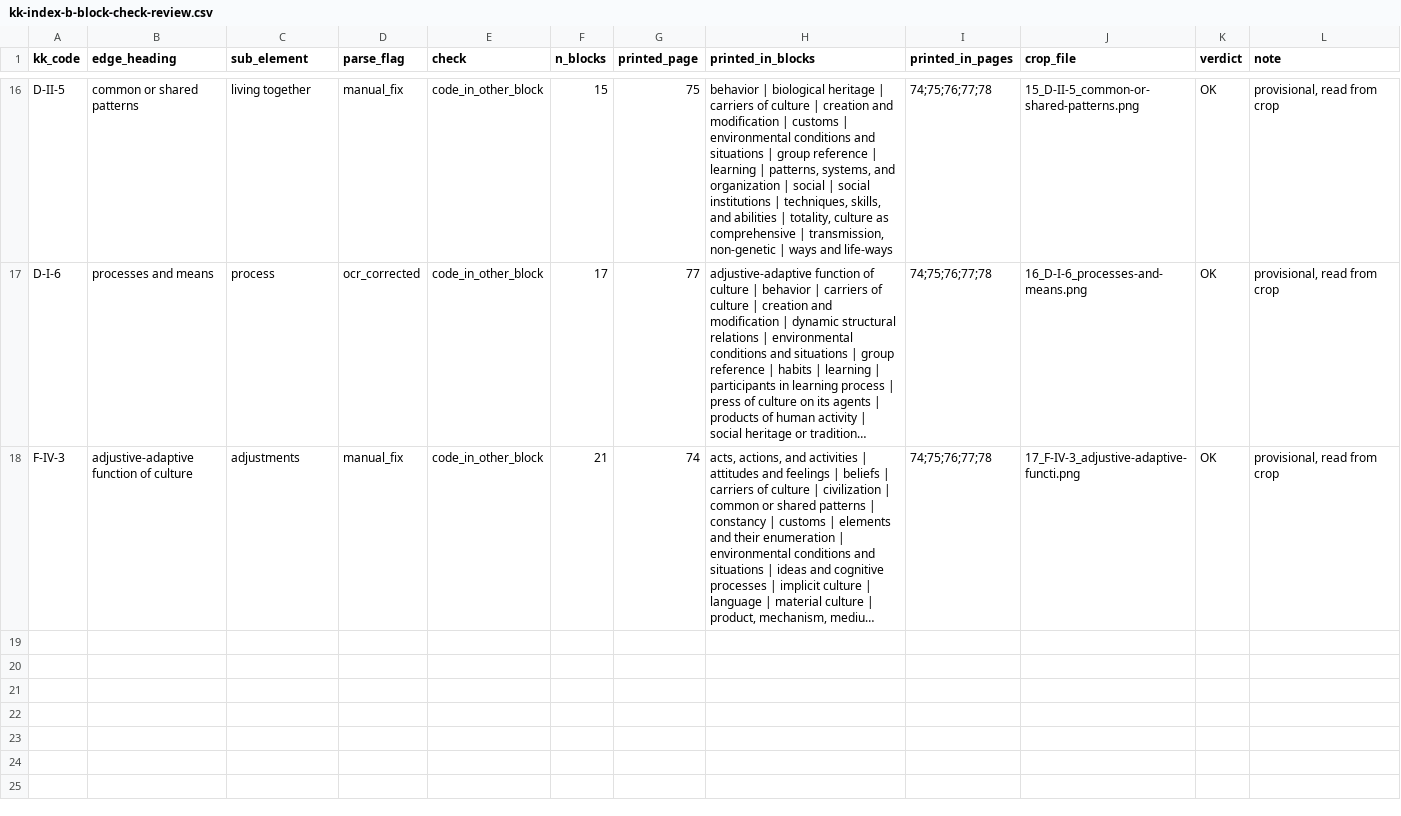
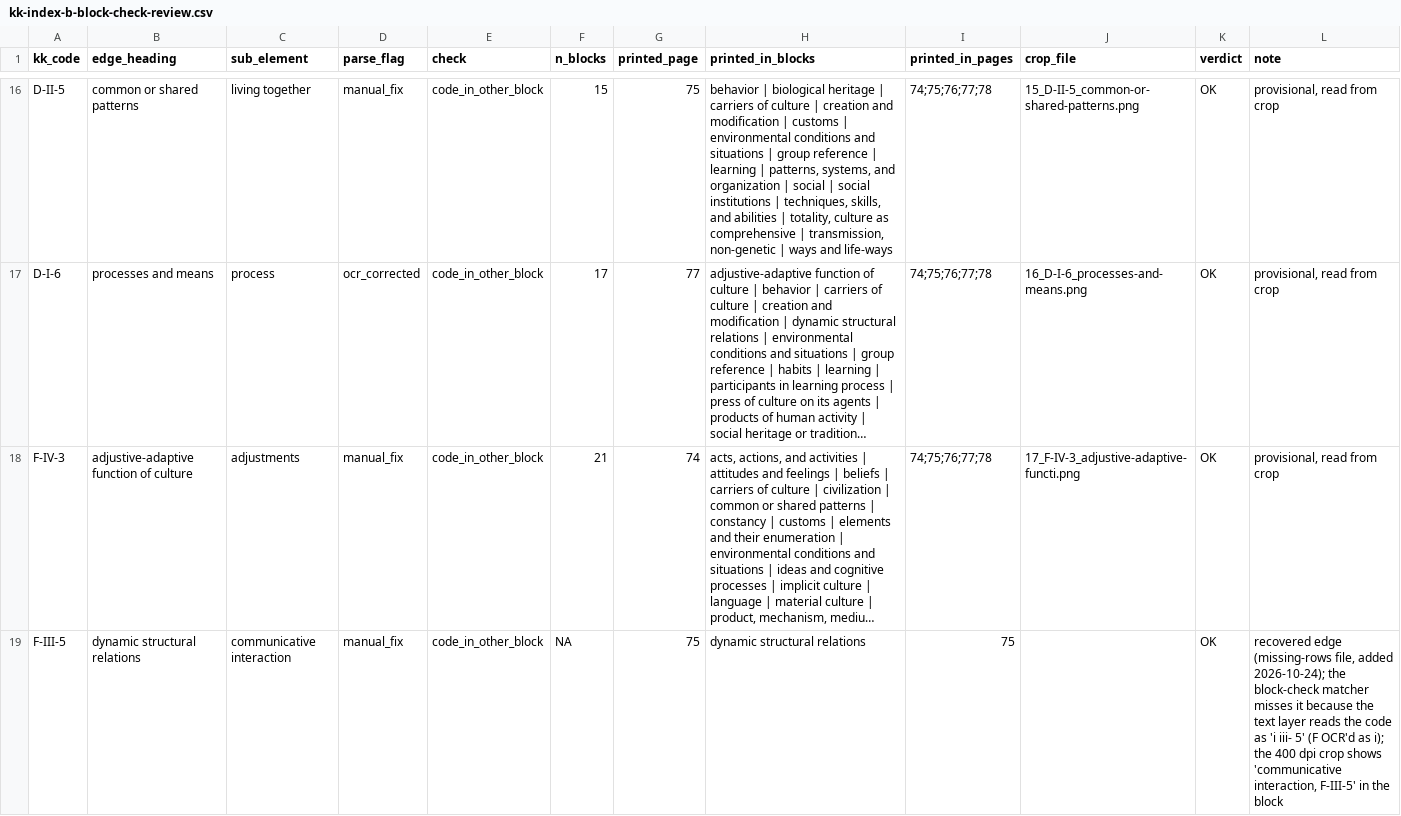
Before and after one commit to olizardo/definitions-of-culture-two-mode, a CSV file: data/kk-index-b-block-check-review.csv, drawn as a sheet; only a part is shown, gaps mark what is left out; long unchanged cells end in …; the diff names each change by its address in the sheet, - before the commit and + after, or states it on an @@ line.

```diff
--- a/data/kk-index-b-block-check-review.csv
+++ b/data/kk-index-b-block-check-review.csv
+row 19: F-III-5 | dynamic structural relations | communicative interaction | manual_fix | code_in_other_block | NA | 75 | dynamic structural relations | 75 |  | OK | recovered edge (missing-rows file, added 2026-10-24); the block-check matcher misses it because the text layer reads the code as 'i iii- 5' (F OCR'd as i); the 400 dpi crop shows 'communicative interaction, F-III-5' in the block
```
Also changed, not shown: data/kk-index-b-block-check.csv, data/kk-index-b-edges.csv, 24 other files.
